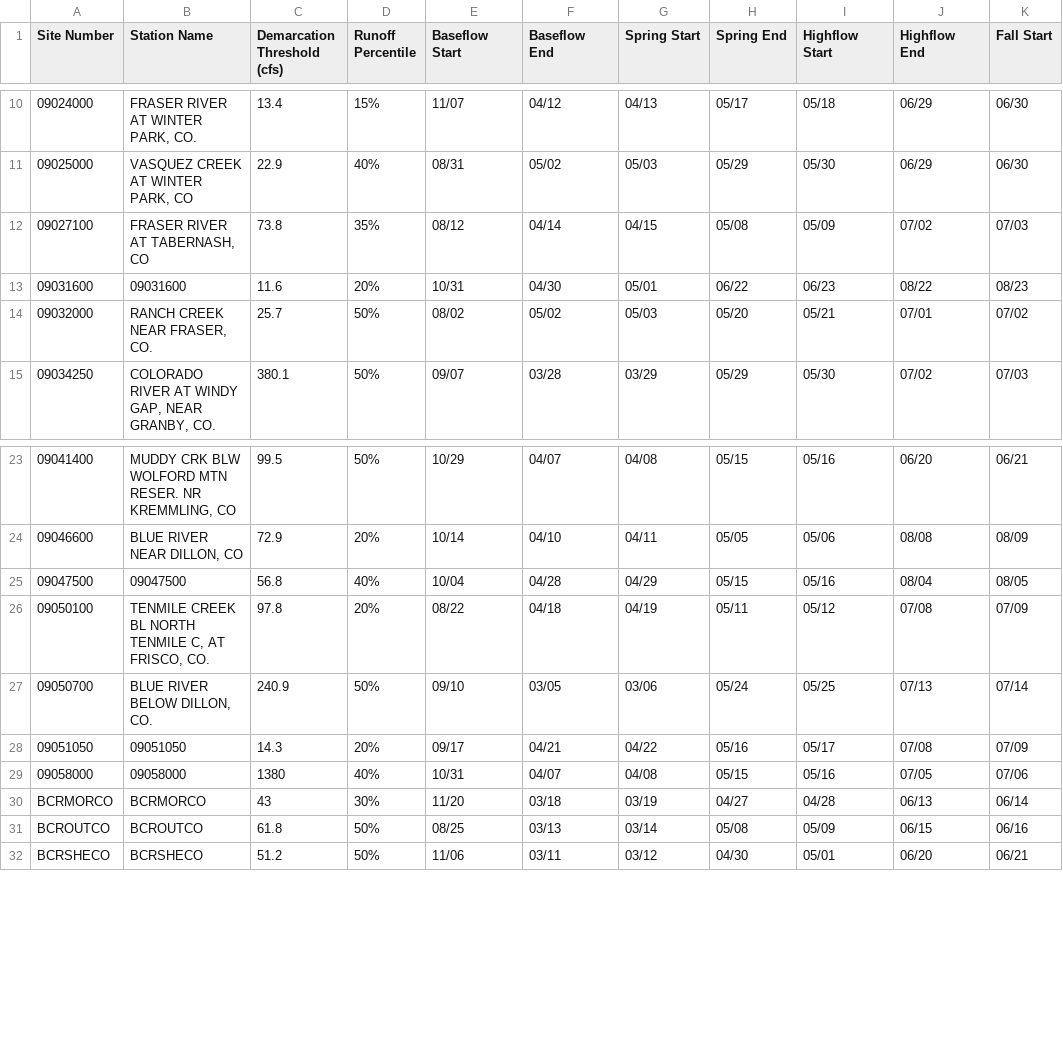
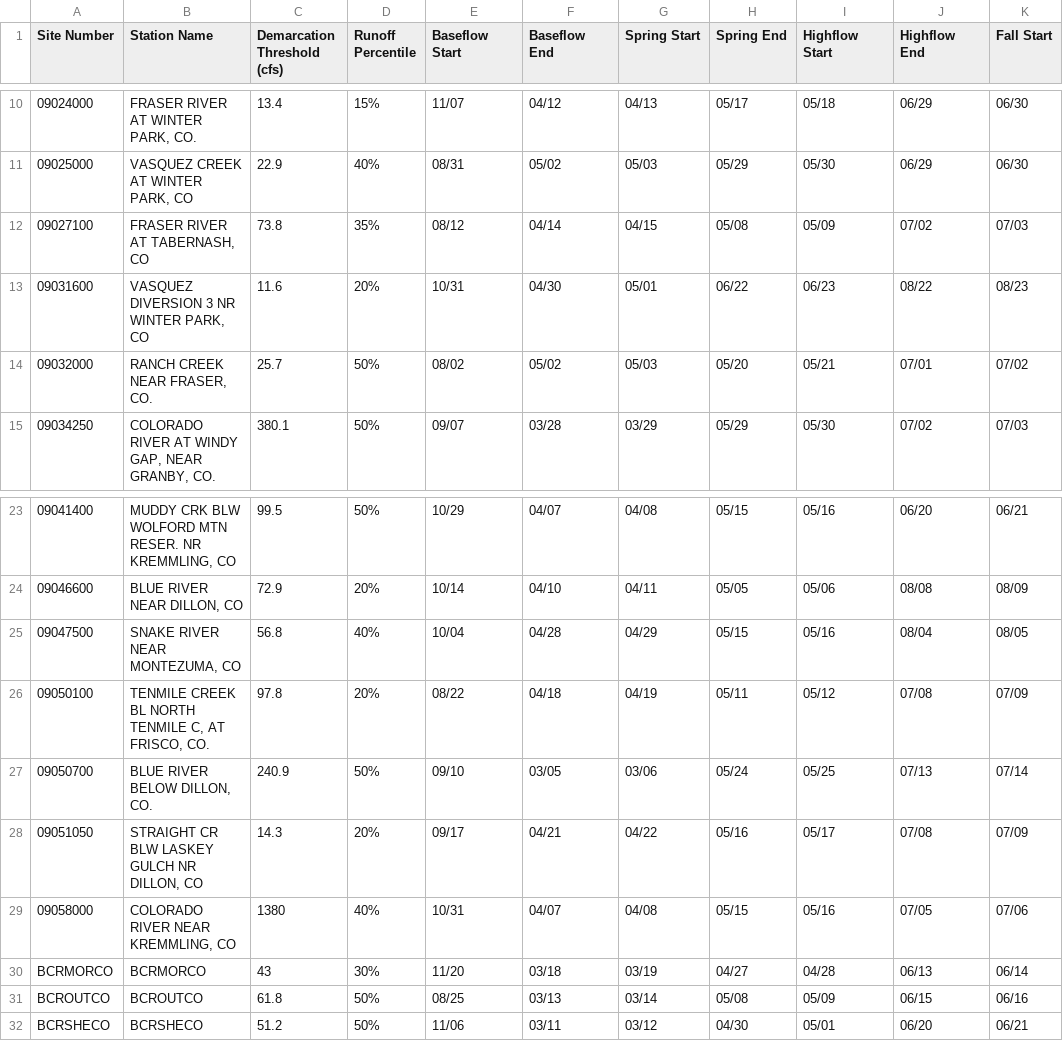
Before and after one commit to maisiemoline/Stream-Regime, a CSV file: colorado_streamflow_regime_seasonal_timing.csv, drawn as a sheet; only a part is shown, gaps mark what is left out; the diff names each change by its address in the sheet, - before the commit and + after, or states it on an @@ line.

```diff
--- a/colorado_streamflow_regime_seasonal_timing.csv
+++ b/colorado_streamflow_regime_seasonal_timing.csv
-B13 (Station Name): 09031600
+B13 (Station Name): VASQUEZ DIVERSION 3 NR WINTER PARK, CO
-B25 (Station Name): 09047500
+B25 (Station Name): SNAKE RIVER NEAR MONTEZUMA, CO
-B28 (Station Name): 09051050
+B28 (Station Name): STRAIGHT CR BLW LASKEY GULCH NR DILLON, CO
-B29 (Station Name): 09058000
+B29 (Station Name): COLORADO RIVER NEAR KREMMLING, CO
```
Also changed, not shown: 3 other files.
